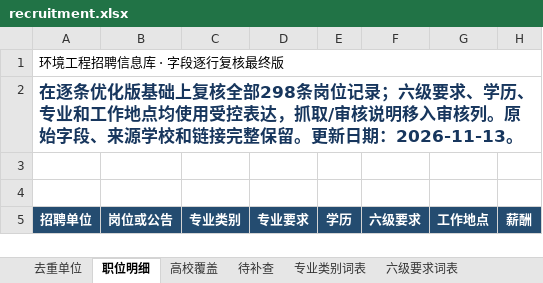
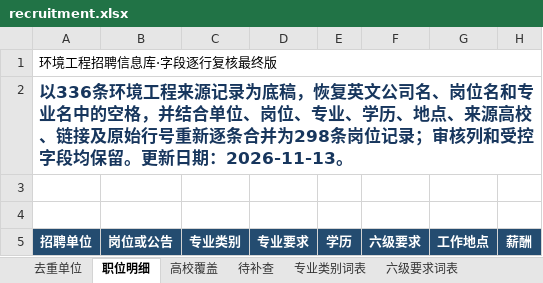
Before and after one commit to sch401/recruitment-jobs, an Excel workbook: env-jobs/recruitment.xlsx, sheet 职位明细, drawn as a sheet; only a part is shown; values as stored, in another font and other column widths than the file's, no borders; table styles not drawn; the diff covers the shown part only; the diff names each change by its address in the sheet, - before the commit and + after, or states it on an @@ line.

```diff
--- a/env-jobs/recruitment.xlsx (sheet 职位明细)
+++ b/env-jobs/recruitment.xlsx (sheet 职位明细)
-A1 (招聘单位): 环境工程招聘信息库 · 字段逐行复核最终版
+A1 (招聘单位): 环境工程招聘信息库·字段逐行复核最终版
-A2 (招聘单位): 在逐条优化版基础上复核全部298条岗位记录；六级要求、学历、专业和工作地点均使用受控表达，抓取/审核说明移入审核列。原始字段、来源学校和链接完整保留。更…
+A2 (招聘单位): 以336条环境工程来源记录为底稿，恢复英文公司名、岗位名和专业名中的空格，并结合单位、岗位、专业、学历、地点、来源高校、链接及原始行号重新逐条合并为298条岗位记录；审核列和受控字段均保留。更…
```
Also changed, not shown: 792 edited cells elsewhere in this sheet, sheet 去重单位, sheet 待补查, sheet 六级要求词表, sheet 高校覆盖, 3 other files.
